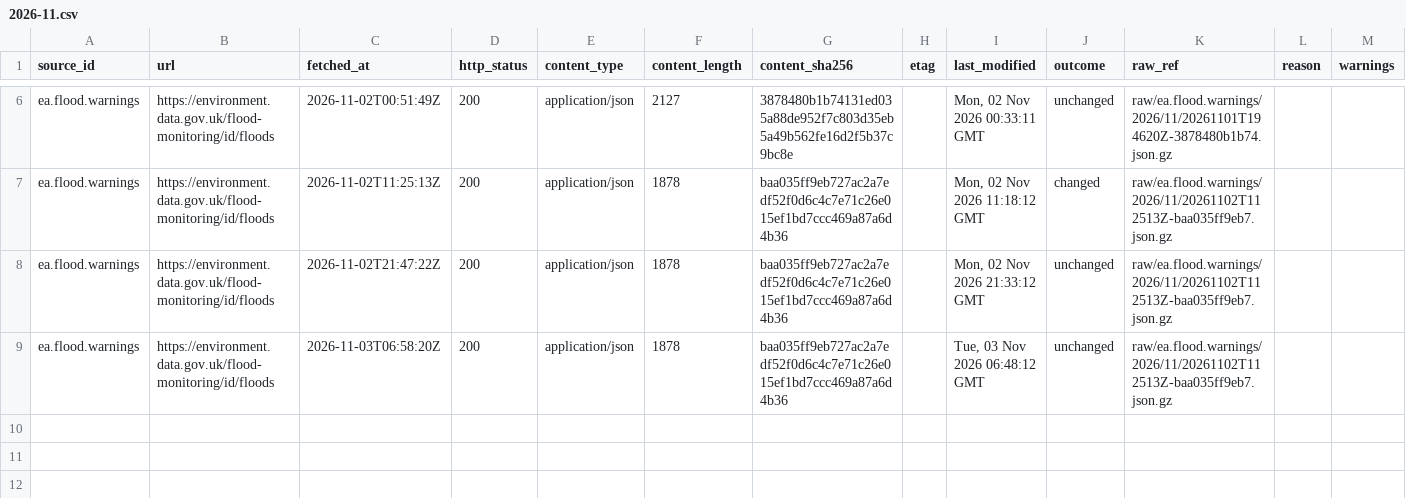
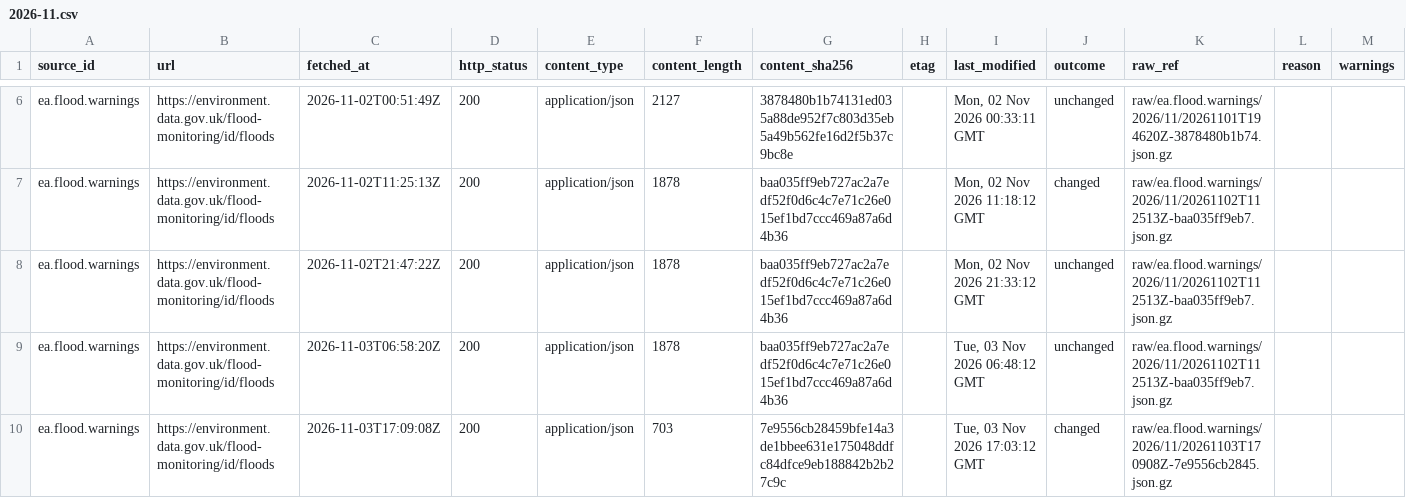
Before and after one commit to q3dresearch/wss-flood-warnings, a CSV file: manifest/ea.flood.warnings/2026-11.csv, drawn as a sheet; only a part is shown, gaps mark what is left out.

```diff
--- a/manifest/ea.flood.warnings/2026-11.csv
+++ b/manifest/ea.flood.warnings/2026-11.csv
@@ -9 +9,2 @@ ea.flood.warnings,https://environment.data.gov.uk/flood-monitoring/id/floods,202
 ea.flood.warnings,https://environment.data.gov.uk/flood-monitoring/id/floods,2026-11-03T06:58:20Z,200,application/json,1878,baa035ff9eb727ac2a7edf52f0d6c4c7e71c26e015ef1bd7ccc469a87a6d4b36,,"Tue, 03 Nov 2026 06:48:12 GMT",unchanged,raw/ea.flood.warnings/2026/11/20261102T112513Z-baa035ff9eb7.json.gz,,
+ea.flood.warnings,https://environment.data.gov.uk/flood-monitoring/id/floods,2026-11-03T17:09:08Z,200,application/json,703,7e9556cb28459bfe14a3de1bbee631e175048ddfc84dfce9eb188842b2b27c9c,,"Tue, 03 Nov 2026 17:03:12 GMT",changed,raw/ea.flood.warnings/2026/11/20261103T170908Z-7e9556cb2845.json.gz,,
```
Also changed, not shown: 2 other files.
